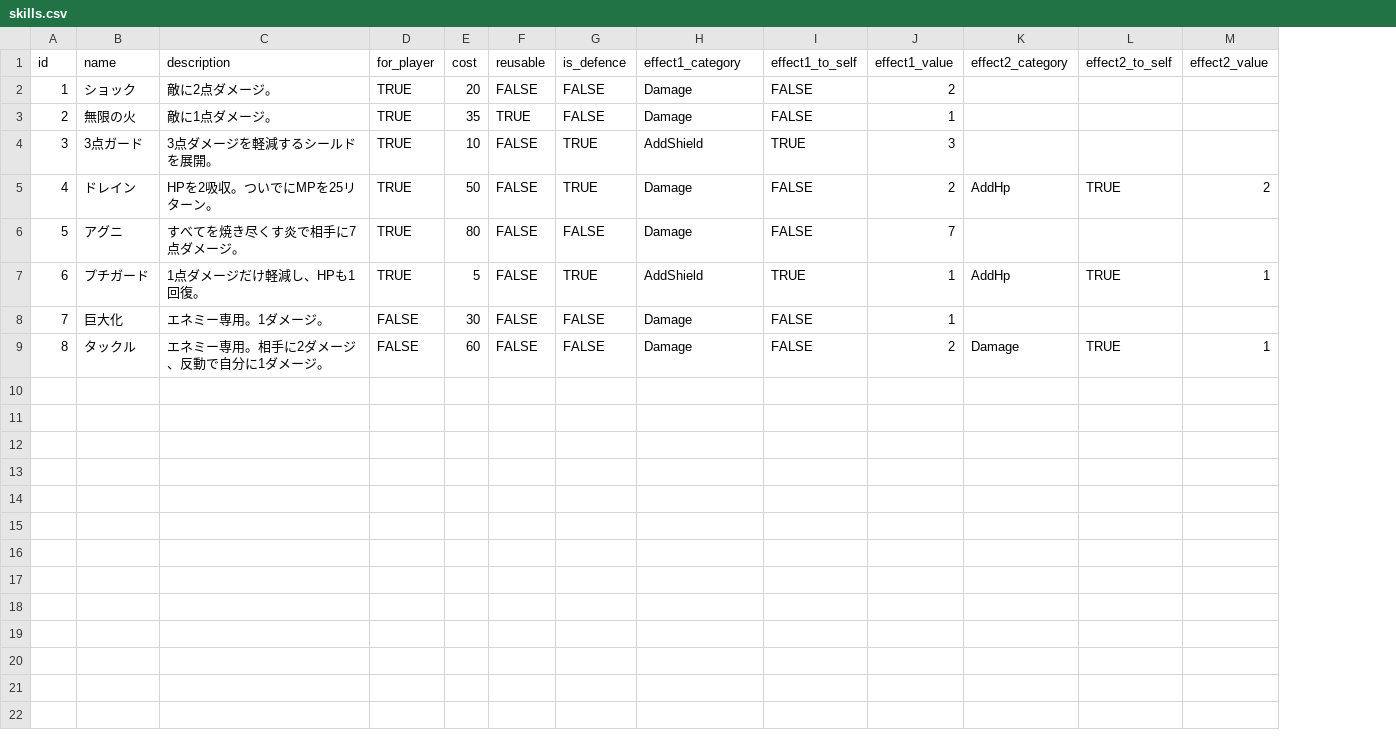
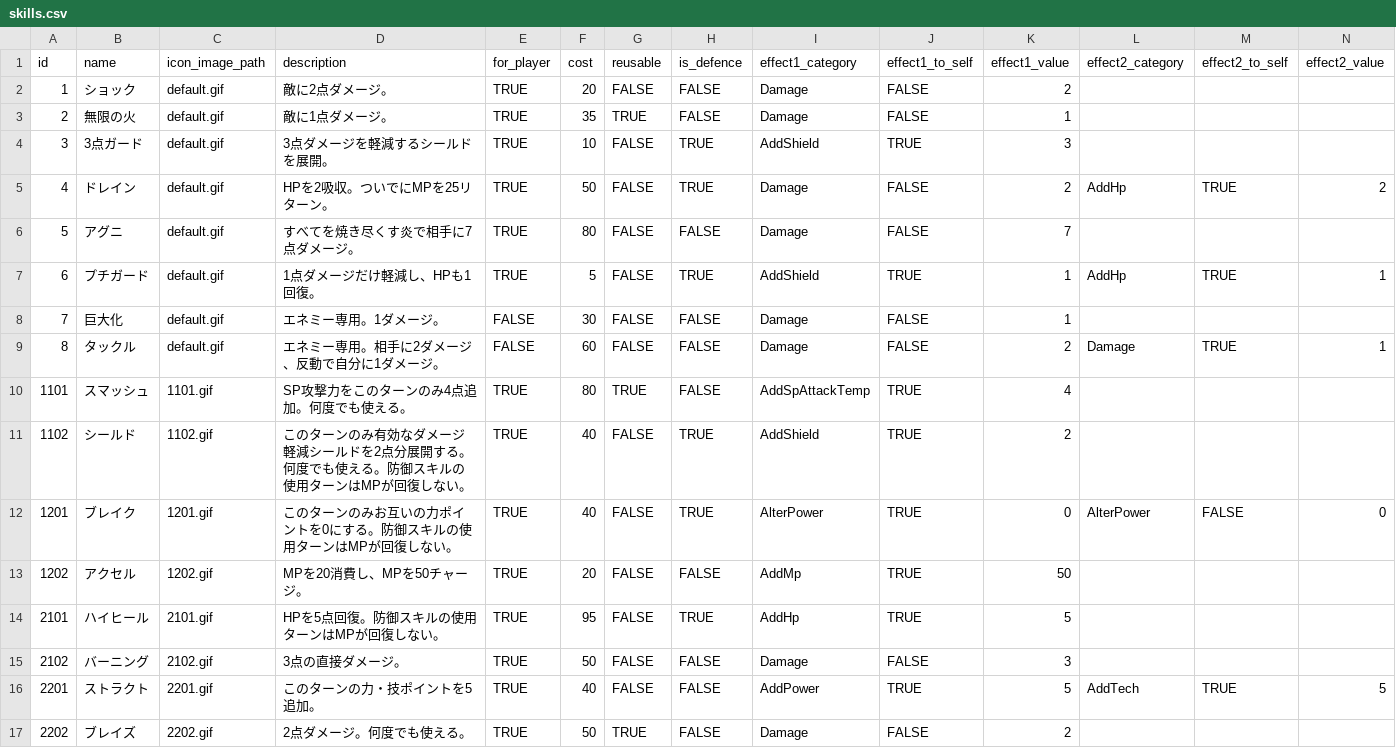
Before and after one commit to jyllsarta/stray-masterdata, a CSV file: seeds/skills.csv, drawn as a sheet; only a part is shown; rows hold the shown columns only; the diff names each change by its address in the sheet, - before the commit and + after, or states it on an @@ line.

```diff
--- a/seeds/skills.csv
+++ b/seeds/skills.csv
+column C (icon_image_path), rows 2-9: all default.gif
+row 10: 1101 | スマッシュ | 1101.gif | SP攻撃力をこのターンのみ4点追加。何度でも使える。 | TRUE | 80 | TRUE | FALSE | AddSpAttackTemp | TRUE | 4
+row 11: 1102 | シールド | 1102.gif | このターンのみ有効なダメージ軽減シールドを2点分展開する。何度でも使える。防御スキルの使用ターンはMPが回復しない。 | TRUE | 40 | FALSE | TRUE | AddShield | TRUE | 2
+row 12: 1201 | ブレイク | 1201.gif | このターンのみお互いの力ポイントを0にする。防御スキルの使用ターンはMPが回復しない。 | TRUE | 40 | FALSE | TRUE | AlterPower | TRUE | 0 | AlterPower | FALSE | 0
+row 13: 1202 | アクセル | 1202.gif | MPを20消費し、MPを50チャージ。 | TRUE | 20 | FALSE | FALSE | AddMp | TRUE | 50
+row 14: 2101 | ハイヒール | 2101.gif | HPを5点回復。防御スキルの使用ターンはMPが回復しない。 | TRUE | 95 | FALSE | TRUE | AddHp | TRUE | 5
+row 15: 2102 | バーニング | 2102.gif | 3点の直接ダメージ。 | TRUE | 50 | FALSE | FALSE | Damage | FALSE | 3
+row 16: 2201 | ストラクト | 2201.gif | このターンの力・技ポイントを5追加。 | TRUE | 40 | FALSE | FALSE | AddPower | TRUE | 5 | AddTech | TRUE | 5
+row 17: 2202 | ブレイズ | 2202.gif | 2点ダメージ。何度でも使える。 | TRUE | 50 | TRUE | FALSE | Damage | FALSE | 2
```
Also changed, not shown: seeds/relics.csv, 1 other file.
